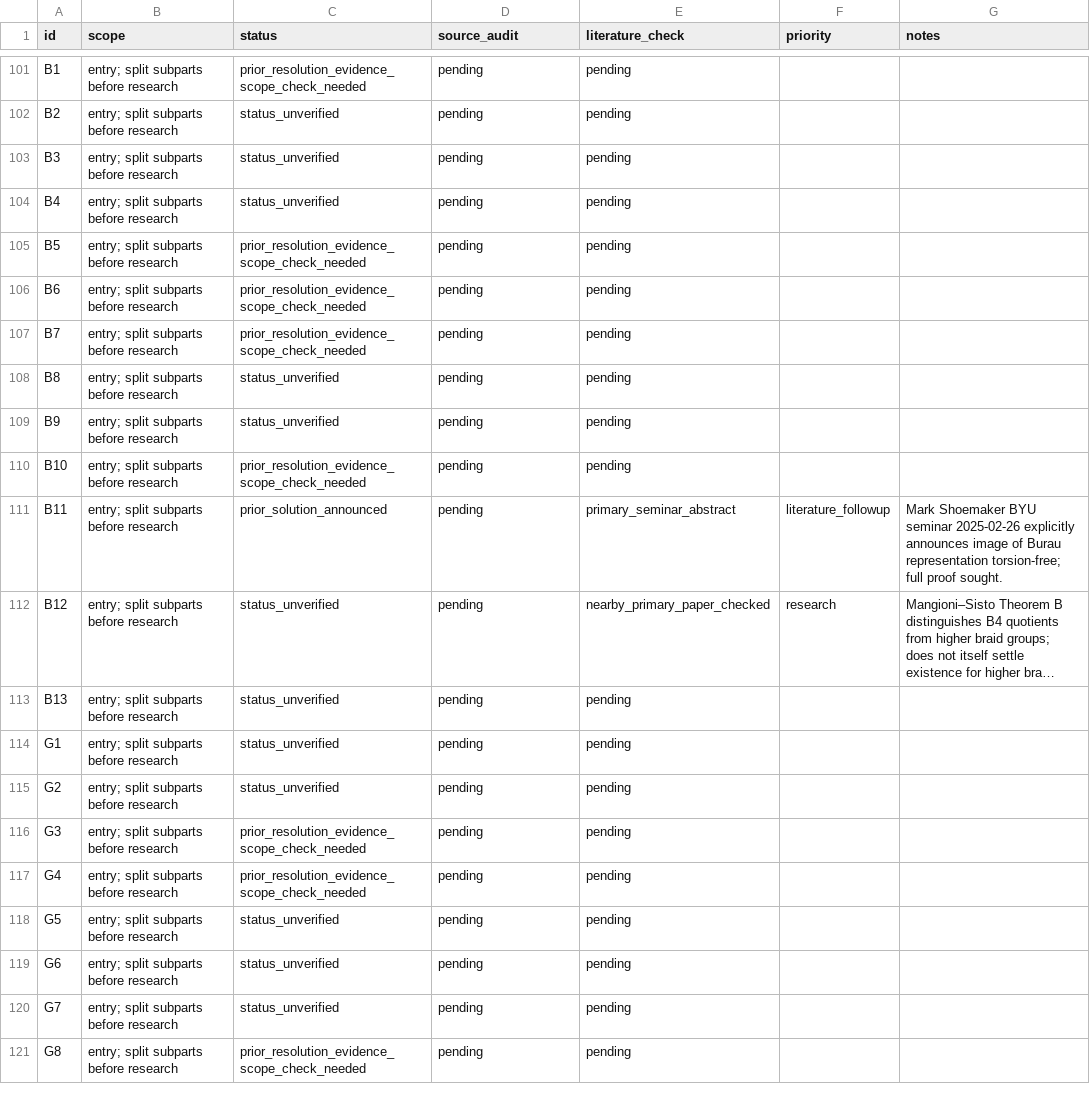
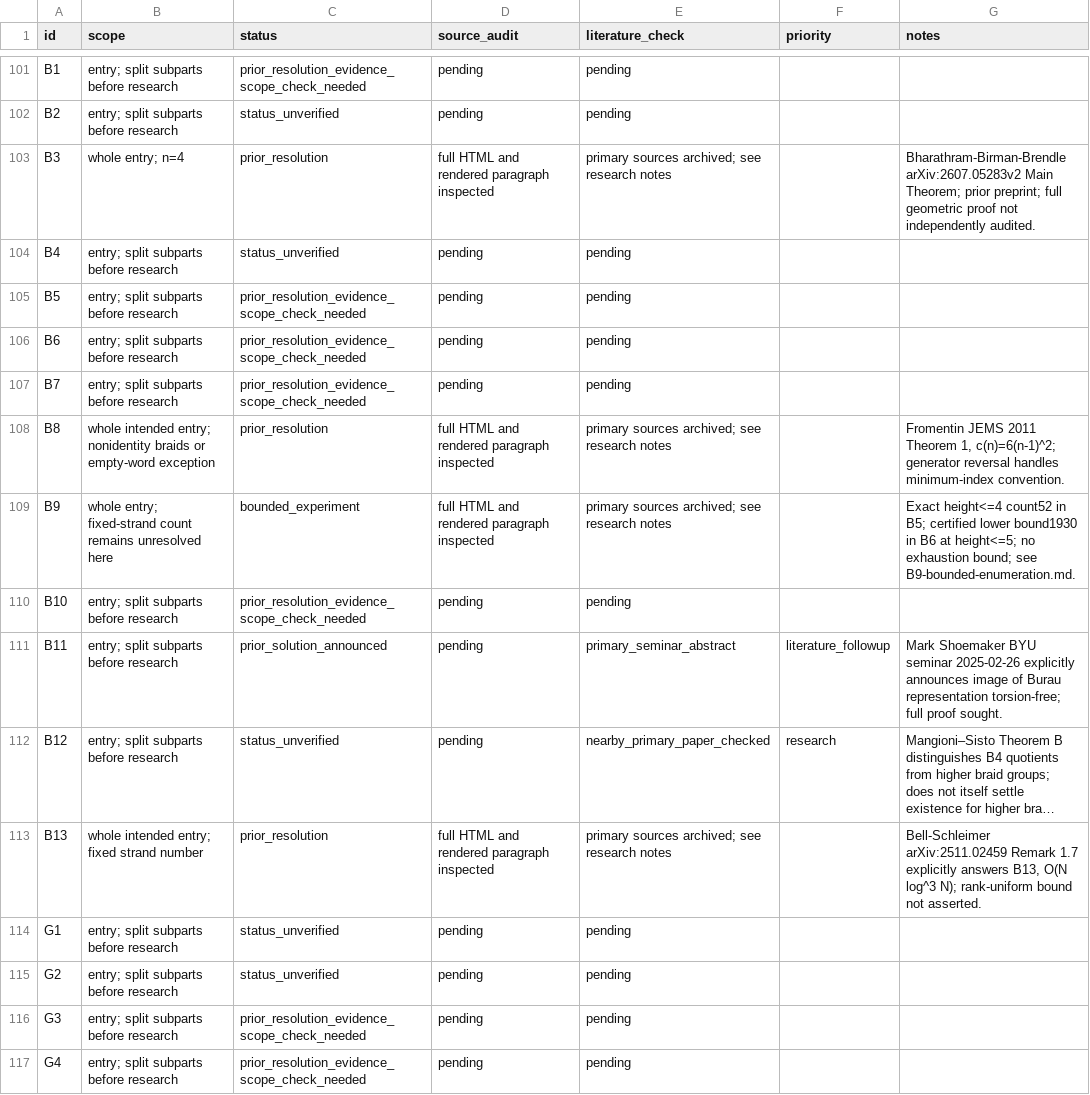
Before and after one commit to JUrban/gworld1, a CSV file: research/triage.csv, drawn as a sheet; only a part is shown, gaps mark what is left out; the shorter side is filled out with more unchanged rows; long unchanged cells end in …; the diff names each change by its address in the sheet, - before the commit and + after, or states it on an @@ line.

Commit message:
Audit braid prior answers and certify bounded special-braid counts

```diff
--- a/research/triage.csv
+++ b/research/triage.csv
-B103 (scope): entry; split subparts before research
+B103 (scope): whole entry; n=4
-C103 (status): status_unverified
+C103 (status): prior_resolution
-D103 (source_audit): pending
+D103 (source_audit): full HTML and rendered paragraph inspected
-E103 (literature_check): pending
+E103 (literature_check): primary sources archived; see research notes
-G103 (notes): (empty)
+G103 (notes): Bharathram-Birman-Brendle arXiv:2607.05283v2 Main Theorem; prior preprint; full geometric proof not independently audited.
-B108 (scope): entry; split subparts before research
+B108 (scope): whole intended entry; nonidentity braids or empty-word exception
-C108 (status): status_unverified
+C108 (status): prior_resolution
-D108:D109 (source_audit): pending
+D108:D109 (source_audit): full HTML and rendered paragraph inspected
-E108:E109 (literature_check): pending
+E108:E109 (literature_check): primary sources archived; see research notes
-G108 (notes): (empty)
+G108 (notes): Fromentin JEMS 2011 Theorem 1, c(n)=6(n-1)^2; generator reversal handles minimum-index convention.
-B109 (scope): entry; split subparts before research
+B109 (scope): whole entry; fixed-strand count remains unresolved here
-C109 (status): status_unverified
+C109 (status): bounded_experiment
-G109 (notes): (empty)
+G109 (notes): Exact height<=4 count52 in B5; certified lower bound1930 in B6 at height<=5; no exhaustion bound; see B9-bounded-enumeration.md.
-B113 (scope): entry; split subparts before research
+B113 (scope): whole intended entry; fixed strand number
-C113 (status): status_unverified
+C113 (status): prior_resolution
-D113 (source_audit): pending
+D113 (source_audit): full HTML and rendered paragraph inspected
-E113 (literature_check): pending
+E113 (literature_check): primary sources archived; see research notes
-G113 (notes): (empty)
+G113 (notes): Bell-Schleimer arXiv:2511.02459 Remark 1.7 explicitly answers B13, O(N log^3 N); rank-uniform bound not asserted.
```
Also changed, not shown: 58 other files.
